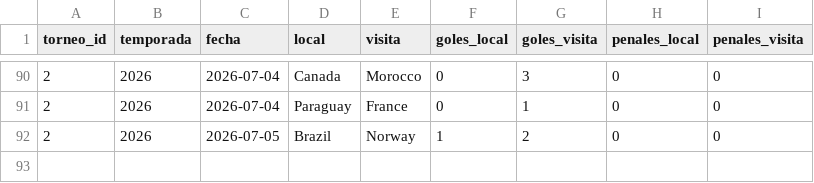
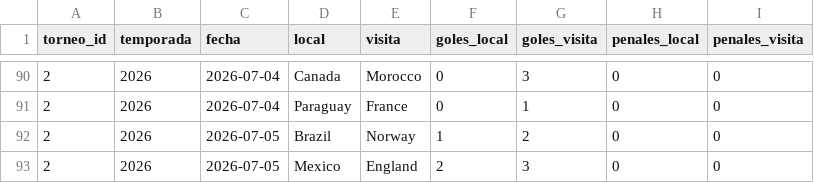
Before and after one commit to pepinosauriodmg-byte/Predecir-partidos, a CSV file: partidos_manuales.csv, drawn as a sheet; only a part is shown, gaps mark what is left out; the diff names each change by its address in the sheet, - before the commit and + after, or states it on an @@ line.

```diff
--- a/partidos_manuales.csv
+++ b/partidos_manuales.csv
+row 93: 2 | 2026 | 2026-07-05 | Mexico | England | 2 | 3 | 0 | 0
```
Also changed, not shown: historial_con_elo.csv, ranking_elo_vivo.csv, 2 other files.
